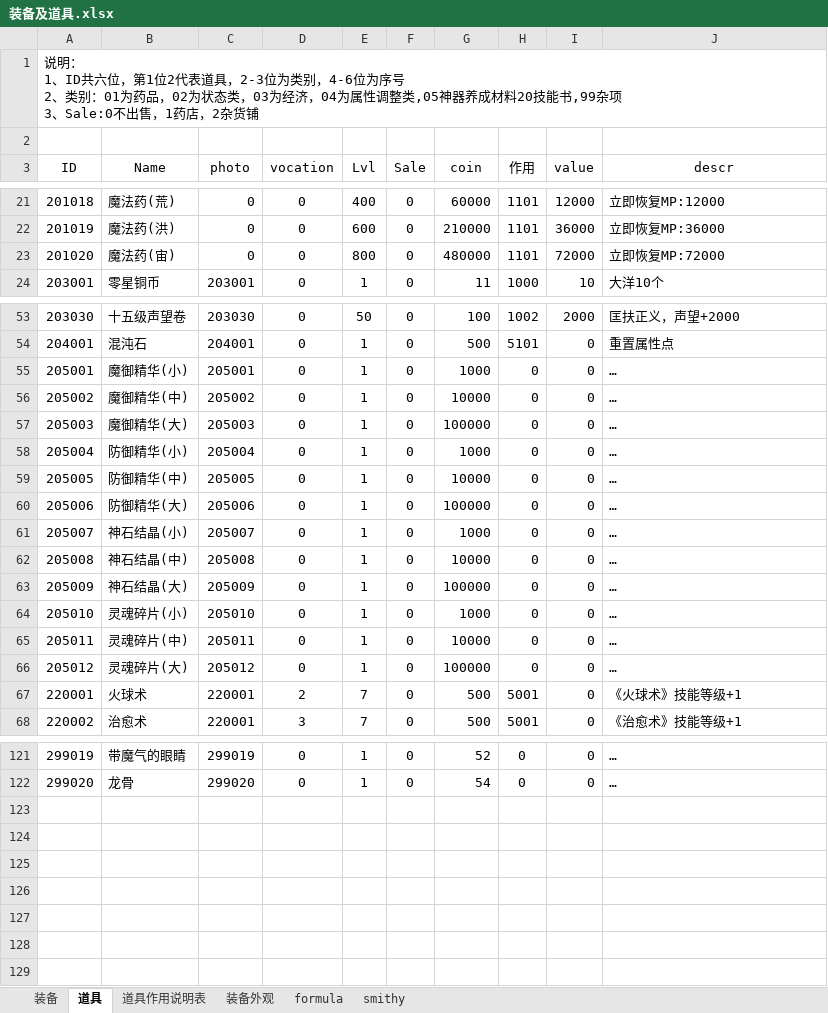
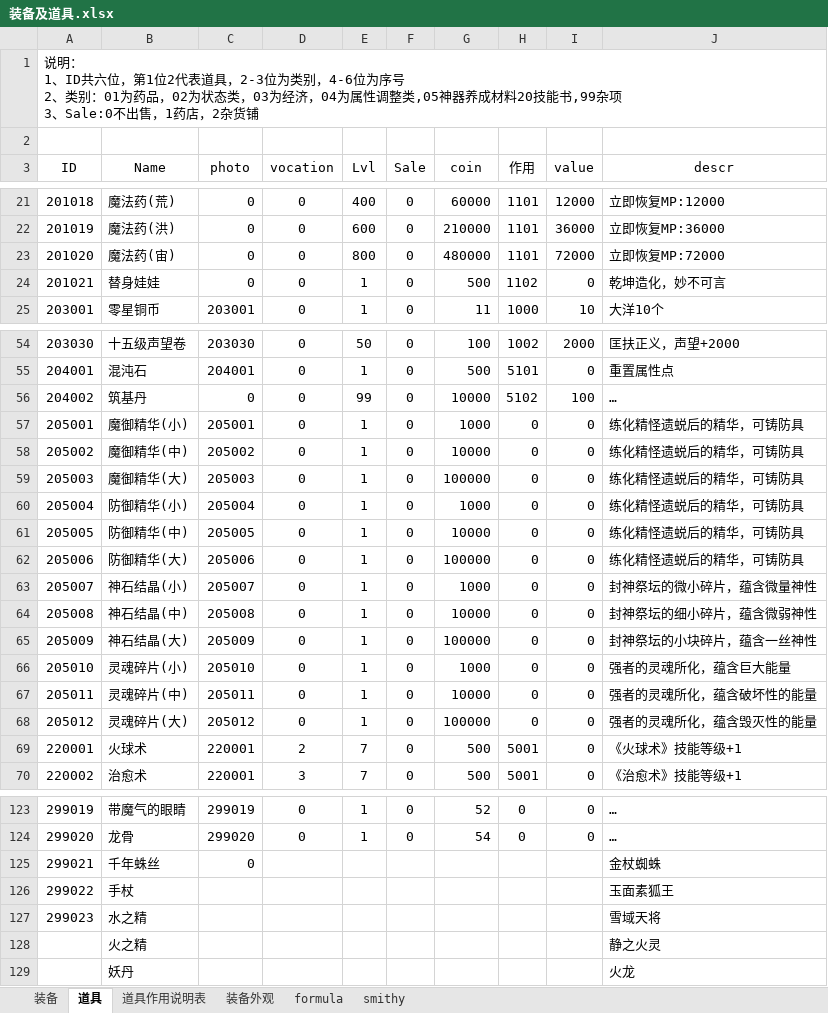
Before and after one commit to simon0xia/mirror, an Excel workbook: documents/装备及道具.xlsx, sheet 道具, drawn as a sheet; only a part is shown, gaps mark what is left out; values as stored, in another font and other column widths than the file's, no borders; addresses are those after the commit; the diff covers the shown part only; the diff names each change by its address in the sheet, - before the commit and + after, or states it on an @@ line.

```diff
--- a/documents/装备及道具.xlsx (sheet 道具)
+++ b/documents/装备及道具.xlsx (sheet 道具)
+row 24: 201021 | 替身娃娃 | 0 | 0 | 1 | 0 | 500 | 1102 | 0 | 乾坤造化，妙不可言
+row 56: 204002 | 筑基丹 | 0 | 0 | 99 | 0 | 10000 | 5102 | 100 | …
-J57:J62 (descr): …
+J57:J62 (descr): 练化精怪遗蜕后的精华，可铸防具
-J63 (descr): …
+J63 (descr): 封神祭坛的微小碎片，蕴含微量神性
-J64 (descr): …
+J64 (descr): 封神祭坛的细小碎片，蕴含微弱神性
-J65 (descr): …
+J65 (descr): 封神祭坛的小块碎片，蕴含一丝神性
-J66 (descr): …
+J66 (descr): 强者的灵魂所化，蕴含巨大能量
-J67 (descr): …
+J67 (descr): 强者的灵魂所化，蕴含破坏性的能量
-J68 (descr): …
+J68 (descr): 强者的灵魂所化，蕴含毁灭性的能量
+row 125: 299021 | 千年蛛丝 | 0 |  |  |  |  |  |  | 金杖蜘蛛
+row 126: 299022 | 手杖 |  |  |  |  |  |  |  | 玉面素狐王
+row 127: 299023 | 水之精 |  |  |  |  |  |  |  | 雪域天将
+row 128:  | 火之精 |  |  |  |  |  |  |  | 静之火灵
+row 129:  | 妖丹 |  |  |  |  |  |  |  | 火龙
```
Also changed, not shown: 3 edited cells elsewhere in this sheet, sheet 装备, sheet 道具作用说明表, formulas that keep their value, documents/skill and buff.xlsx, documents/地图定义.xlsx, 2 other files.
